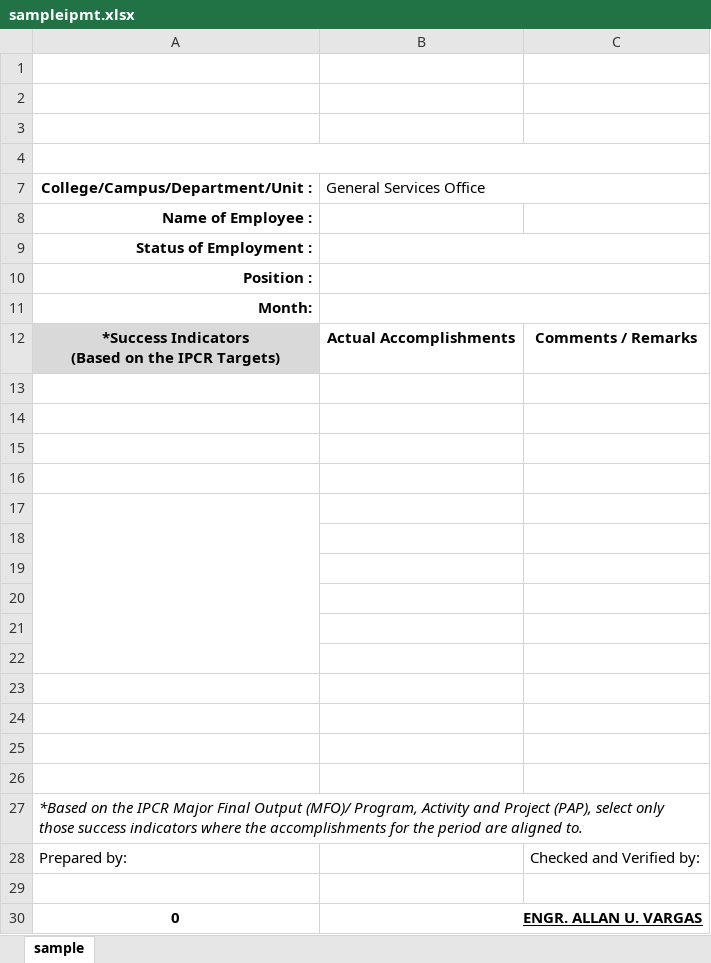
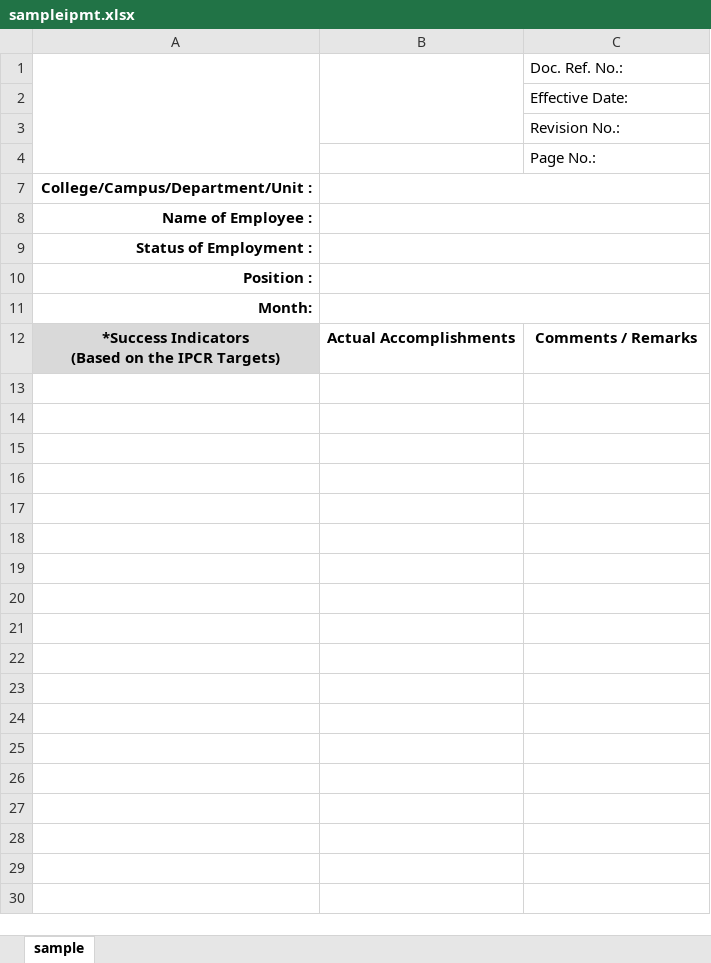
Before and after one commit to Alexispoito/gsogsogso, an Excel workbook: static/excel_file/sampleipmt.xlsx, sheet sample, drawn as a sheet; only a part is shown; values as stored, in another font and other column widths than the file's, no borders; charts and pictures not drawn; the diff covers the shown part only; the diff names each change by its address in the sheet, - before the commit and + after, or states it on an @@ line.

```diff
--- a/static/excel_file/sampleipmt.xlsx (sheet sample)
+++ b/static/excel_file/sampleipmt.xlsx (sheet sample)
+A1:A4 merged
+B1:B3 merged
-C1: (empty)
+C1: Doc. Ref. No.:
-C2: (empty)
+C2: Effective Date:
-C3: (empty)
+C3: Revision No.:
-A4:C4 merged
-C4: (empty)
+C4: Page No.:
-B7: General Services Office
+B7: (empty)
+B8:C8 merged
-row 13: (empty)
-row 14: (empty)
-row 15: (empty)
-row 16: (empty)
-row 17: (empty)
-row 18: (empty)
-row 19: (empty)
-row 20: (empty)
-row 21: (empty)
-row 22: (empty)
-row 23: (empty)
-row 24: (empty)
-row 25: (empty)
-row 26: (empty)
-row 27: *Based on the IPCR Major Final Output (MFO)/ Program, Activity and Project (PAP), select only those success indicators where the accomplishments for the period are aligned to.
-row 28: Prepared by: |  | Checked and Verified by:
-row 29: (empty)
-row 30: 0 | ENGR. ALLAN U. VARGAS
```
Also changed, not shown: 1 removed row elsewhere in this sheet, charts or pictures, 26 other files.
